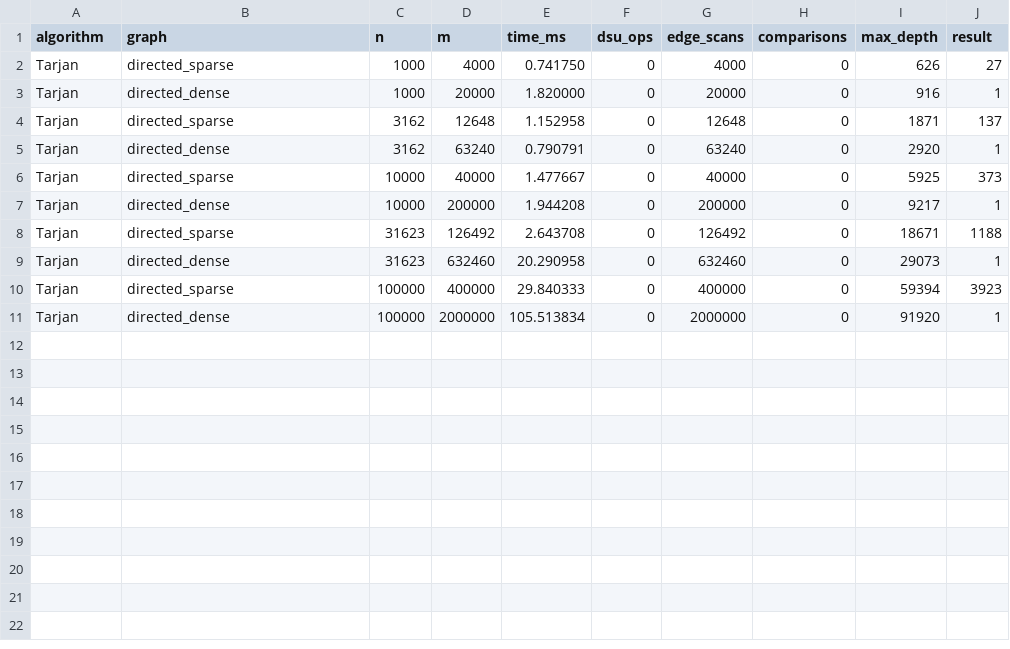
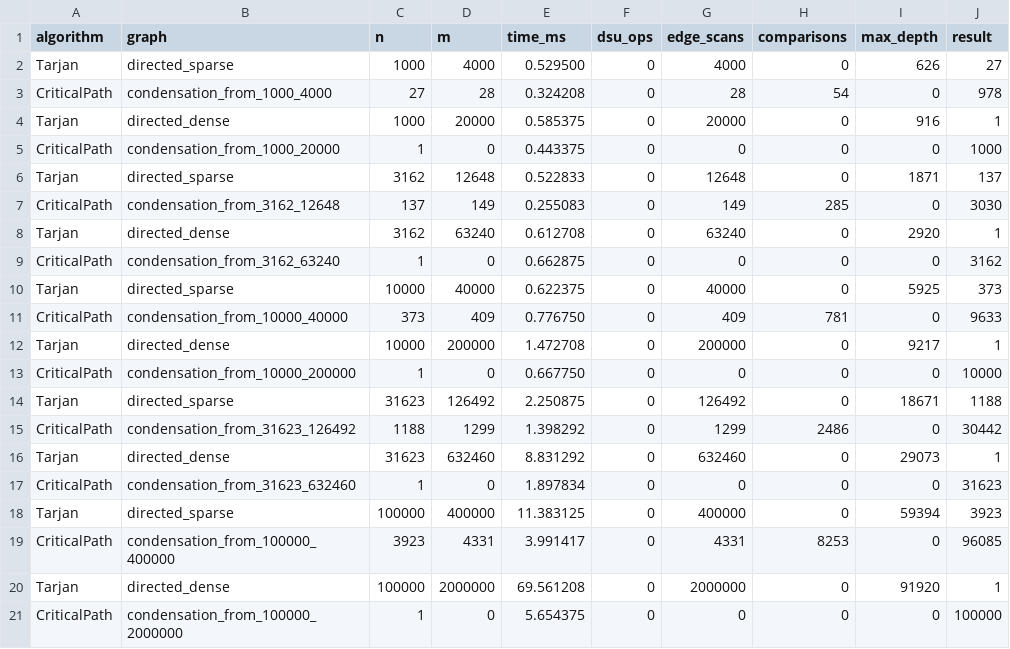
Before and after one commit to DamirKus0/DAA-Assignment-3, a CSV file: results/bonus.csv, drawn as a sheet.

Commit message:
Added condensation graph and critical path analysis

```diff
--- a/results/bonus.csv
+++ b/results/bonus.csv
@@ -1,11 +1,21 @@
 algorithm,graph,n,m,time_ms,dsu_ops,edge_scans,comparisons,max_depth,result
-Tarjan,directed_sparse,1000,4000,0.741750,0,4000,0,626,27
-Tarjan,directed_dense,1000,20000,1.820000,0,20000,0,916,1
-Tarjan,directed_sparse,3162,12648,1.152958,0,12648,0,1871,137
-Tarjan,directed_dense,3162,63240,0.790791,0,63240,0,2920,1
-Tarjan,directed_sparse,10000,40000,1.477667,0,40000,0,5925,373
-Tarjan,directed_dense,10000,200000,1.944208,0,200000,0,9217,1
-Tarjan,directed_sparse,31623,126492,2.643708,0,126492,0,18671,1188
-Tarjan,directed_dense,31623,632460,20.290958,0,632460,0,29073,1
-Tarjan,directed_sparse,100000,400000,29.840333,0,400000,0,59394,3923
-Tarjan,directed_dense,100000,2000000,105.513834,0,2000000,0,91920,1
+Tarjan,directed_sparse,1000,4000,0.529500,0,4000,0,626,27
+CriticalPath,condensation_from_1000_4000,27,28,0.324208,0,28,54,0,978
+Tarjan,directed_dense,1000,20000,0.585375,0,20000,0,916,1
+CriticalPath,condensation_from_1000_20000,1,0,0.443375,0,0,0,0,1000
+Tarjan,directed_sparse,3162,12648,0.522833,0,12648,0,1871,137
+CriticalPath,condensation_from_3162_12648,137,149,0.255083,0,149,285,0,3030
+Tarjan,directed_dense,3162,63240,0.612708,0,63240,0,2920,1
+CriticalPath,condensation_from_3162_63240,1,0,0.662875,0,0,0,0,3162
+Tarjan,directed_sparse,10000,40000,0.622375,0,40000,0,5925,373
+CriticalPath,condensation_from_10000_40000,373,409,0.776750,0,409,781,0,9633
+Tarjan,directed_dense,10000,200000,1.472708,0,200000,0,9217,1
+CriticalPath,condensation_from_10000_200000,1,0,0.667750,0,0,0,0,10000
+Tarjan,directed_sparse,31623,126492,2.250875,0,126492,0,18671,1188
+CriticalPath,condensation_from_31623_126492,1188,1299,1.398292,0,1299,2486,0,30442
+Tarjan,directed_dense,31623,632460,8.831292,0,632460,0,29073,1
+CriticalPath,condensation_from_31623_632460,1,0,1.897834,0,0,0,0,31623
+Tarjan,directed_sparse,100000,400000,11.383125,0,400000,0,59394,3923
+CriticalPath,condensation_from_100000_400000,3923,4331,3.991417,0,4331,8253,0,96085
+Tarjan,directed_dense,100000,2000000,69.561208,0,2000000,0,91920,1
+CriticalPath,condensation_from_100000_2000000,1,0,5.654375,0,0,0,0,100000
```
Also changed, not shown: 6 other files.
